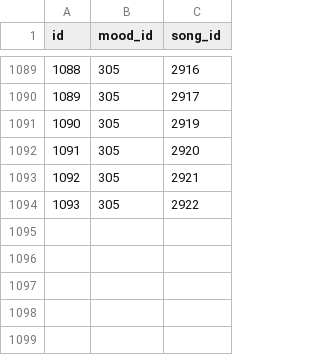
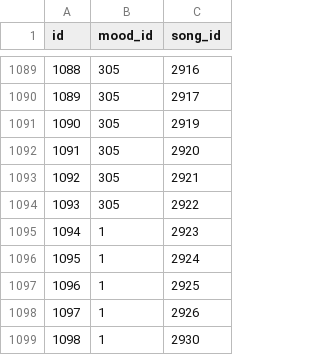
Before and after one commit to Bootcamp-IA-P4/wendigoRockolla, a CSV file: scraper/clean_mood_songs.csv, drawn as a sheet; only a part is shown, gaps mark what is left out.

```diff
--- a/scraper/clean_mood_songs.csv
+++ b/scraper/clean_mood_songs.csv
@@ -1094 +1094,6 @@ id,mood_id,song_id
 1093,305,2922
+1094,1,2923
+1095,1,2924
+1096,1,2925
+1097,1,2926
+1098,1,2930
```
Also changed, not shown: scraper/clean_songs.csv, 8 other files.
